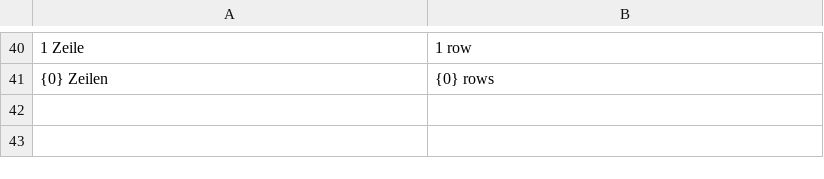
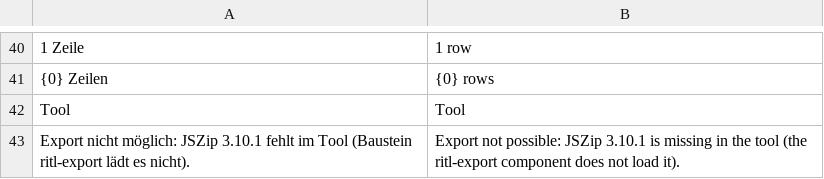
Before and after one commit to golfsburg/riemer-toolbox, a TSV file: ritl-export/translations_en.tsv, drawn as a sheet; only a part is shown, gaps mark what is left out; the diff names each change by its address in the sheet, - before the commit and + after, or states it on an @@ line.

```diff
--- a/ritl-export/translations_en.tsv
+++ b/ritl-export/translations_en.tsv
+row 42: Tool | Tool
+row 43: Export nicht möglich: JSZip 3.10.1 fehlt im Tool (Baustein ritl-export lädt es nicht). | Export not possible: JSZip 3.10.1 is missing in the tool (the ritl-export component does not load it).
```
Also changed, not shown: 5 other files.
